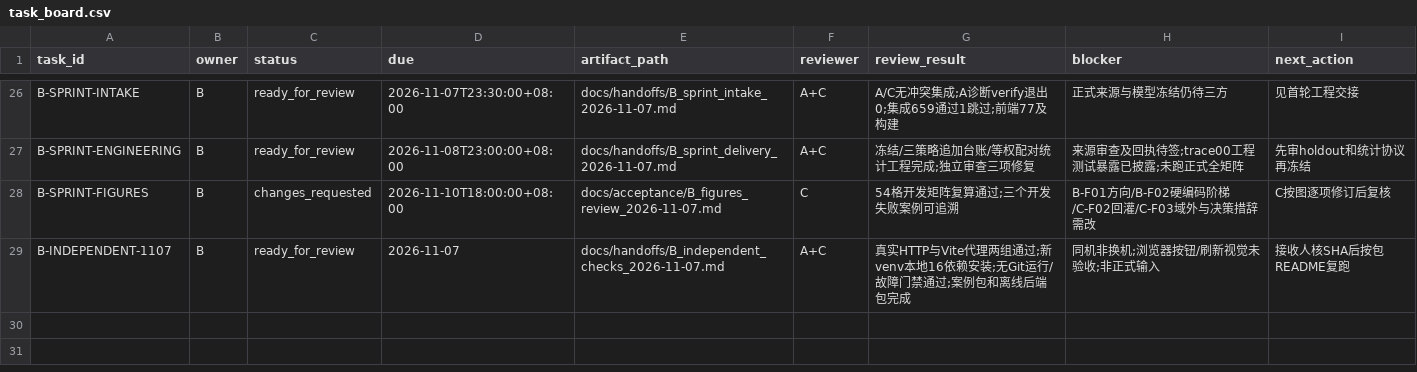
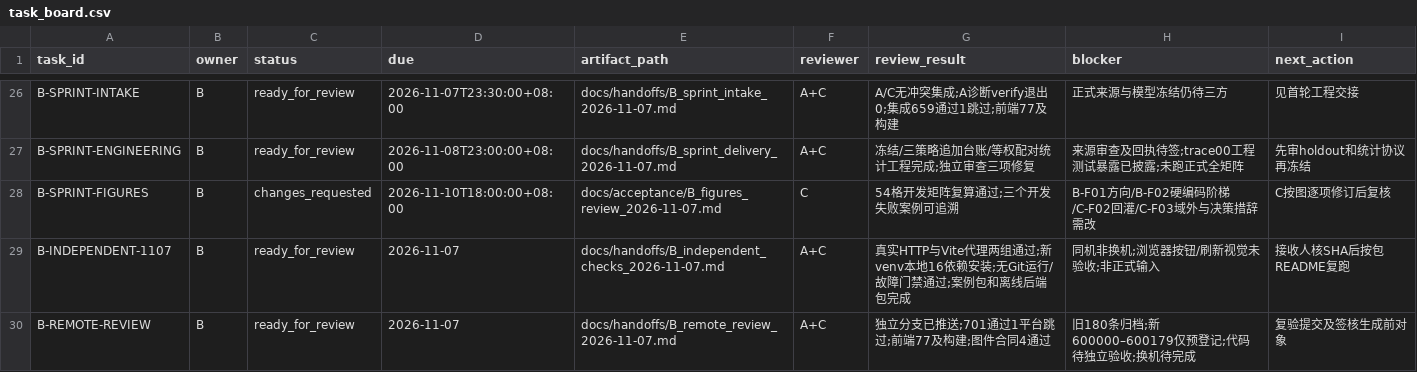
Before and after one commit to heiheiheiQIU/starlink-ai6g, a CSV file: docs/task_board.csv, drawn as a sheet; only a part is shown, gaps mark what is left out.

Commit message:
docs(B): deliver remote audit evidence and formal v2 signoff packet

```diff
--- a/docs/task_board.csv
+++ b/docs/task_board.csv
@@ -29 +29,2 @@ B-SPRINT-FIGURES,B,changes_requested,2026-11-10T18:00:00+08:00,docs/acceptance/B
 B-INDEPENDENT-1107,B,ready_for_review,2026-11-07,docs/handoffs/B_independent_checks_2026-11-07.md,A+C,真实HTTP与Vite代理两组通过;新venv本地16依赖安装;无Git运行/故障门禁通过;案例包和离线后端包完成,同机非换机;浏览器按钮/刷新视觉未验收;非正式输入,接收人核SHA后按包README复跑
+B-REMOTE-REVIEW,B,ready_for_review,2026-11-07,docs/handoffs/B_remote_review_2026-11-07.md,A+C,独立分支已推送;701通过1平台跳过;前端77及构建;图件合同4通过,旧180条归档;新600000–600179仅预登记;代码待独立验收;换机待完成,复验提交及签核生成前对象
```
Also changed, not shown: 17 other files.
